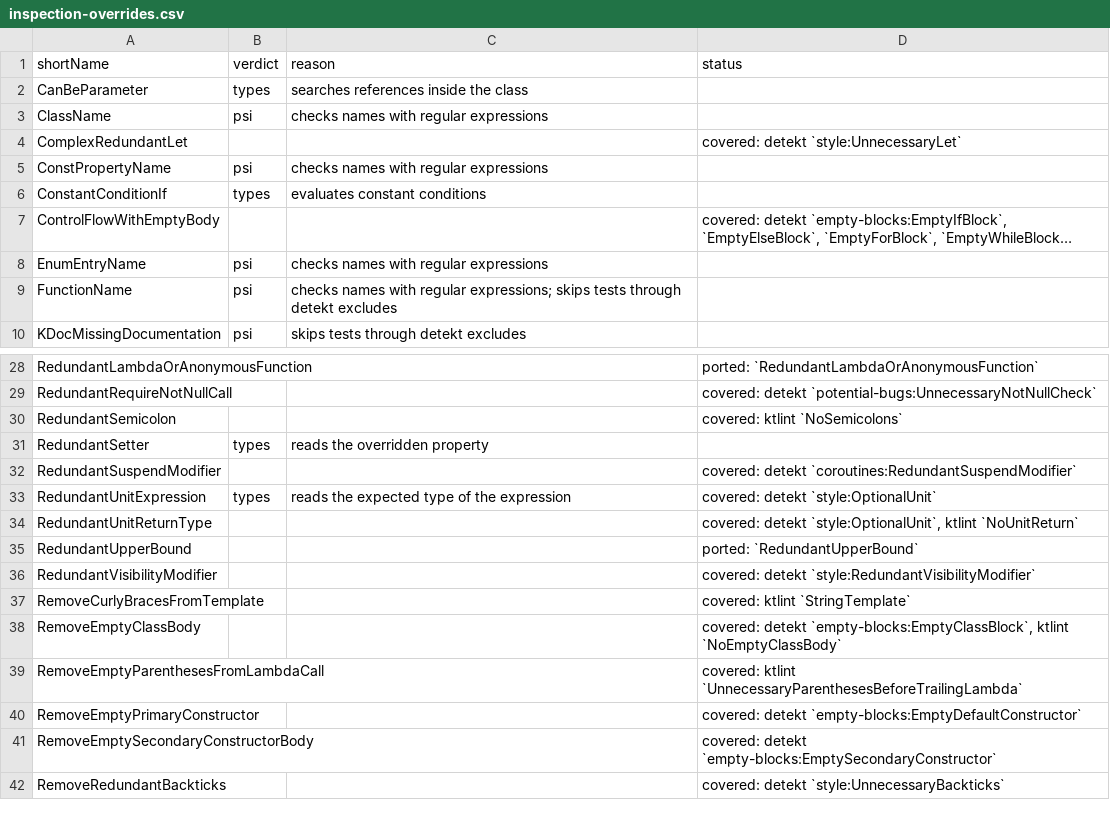
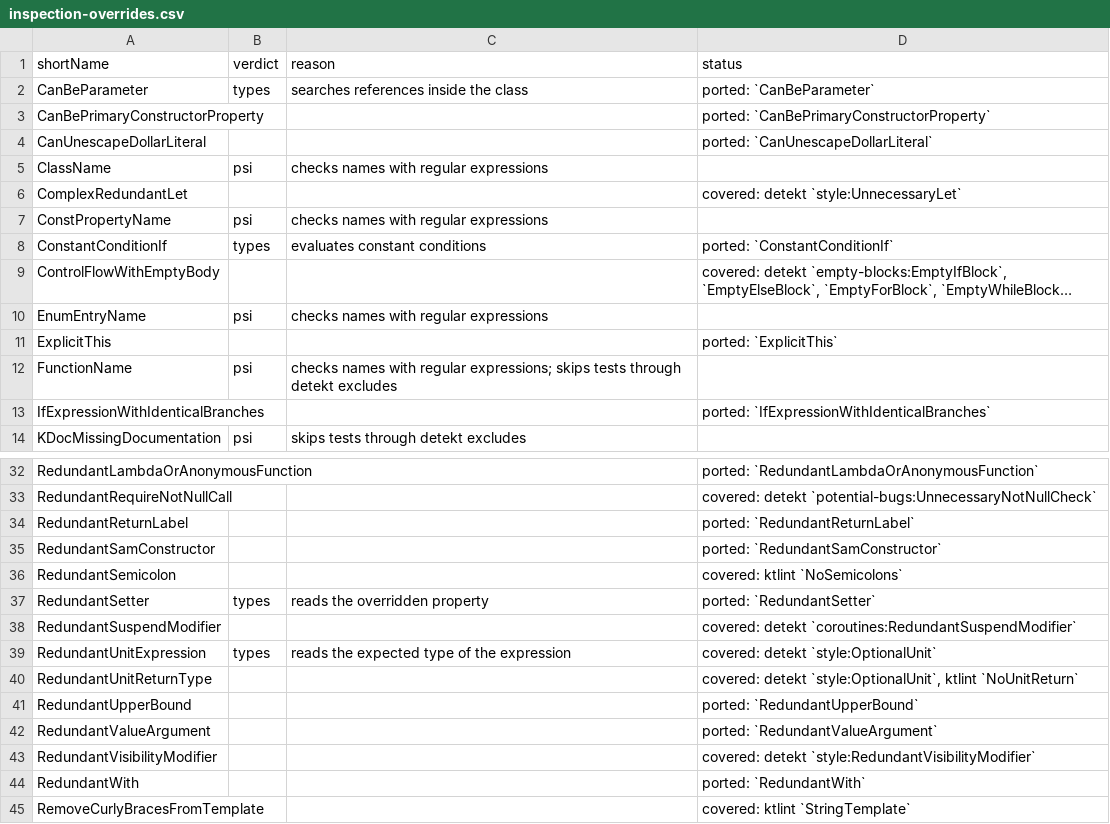
Before and after one commit to overpas/intellij-inspections-detekt-rules, a CSV file: docs/inspection-overrides.csv, drawn as a sheet; only a part is shown, gaps mark what is left out; the shorter side is filled out with more unchanged rows; long unchanged cells end in …; addresses are those after the commit; the diff covers the shown part only; the diff names each change by its address in the sheet, - before the commit and + after, or states it on an @@ line.

```diff
--- a/docs/inspection-overrides.csv
+++ b/docs/inspection-overrides.csv
-D2 (status): (empty)
+D2 (status): ported: `CanBeParameter`
+row 3: CanBePrimaryConstructorProperty |  |  | ported: `CanBePrimaryConstructorProperty`
+row 4: CanUnescapeDollarLiteral |  |  | ported: `CanUnescapeDollarLiteral`
-D8 (status): (empty)
+D8 (status): ported: `ConstantConditionIf`
+row 11: ExplicitThis |  |  | ported: `ExplicitThis`
+row 13: IfExpressionWithIdenticalBranches |  |  | ported: `IfExpressionWithIdenticalBranches`
+row 34: RedundantReturnLabel |  |  | ported: `RedundantReturnLabel`
+row 35: RedundantSamConstructor |  |  | ported: `RedundantSamConstructor`
-D37 (status): (empty)
+D37 (status): ported: `RedundantSetter`
+row 42: RedundantValueArgument |  |  | ported: `RedundantValueArgument`
+row 44: RedundantWith |  |  | ported: `RedundantWith`
```
Also changed, not shown: 1 added row elsewhere in this file, docs/inspections.csv, 45 other files.
